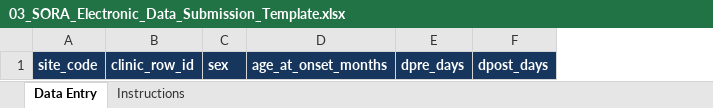
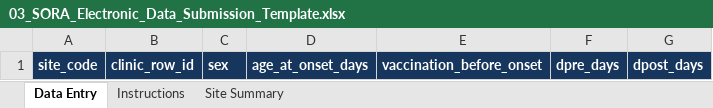
Before and after one commit to skirsch/autism, an Excel workbook: irb_submission/IRB_SUBMISSION_BUNDLE/03_SORA_Electronic_Data_Submission_Template.xlsx, sheet Data Entry, drawn as a sheet; values as stored, in another font and other column widths than the file's, no borders; table styles not drawn; removed rows and columns are numbered as before the commit, all else as after; the diff names each change by its address in the sheet, - before the commit and + after, or states it on an @@ line.

```diff
--- a/irb_submission/IRB_SUBMISSION_BUNDLE/03_SORA_Electronic_Data_Submission_Template.xlsx (sheet Data Entry)
+++ b/irb_submission/IRB_SUBMISSION_BUNDLE/03_SORA_Electronic_Data_Submission_Template.xlsx (sheet Data Entry)
+sheet tab: Site Summary
-column D, row 1: age_at_onset_months
+column D, row 1: age_at_onset_days
+column E, row 1: vaccination_before_onset
```
Also changed, not shown: sheet Instructions, outputs/sora_irb/SORA_Electronic_Data_Submission_Template_v1.0.xlsx, 13 other files.
